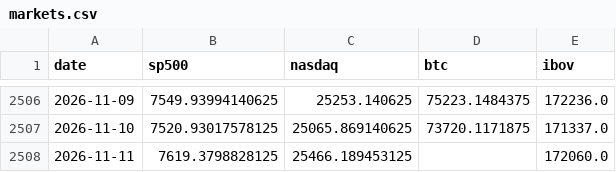
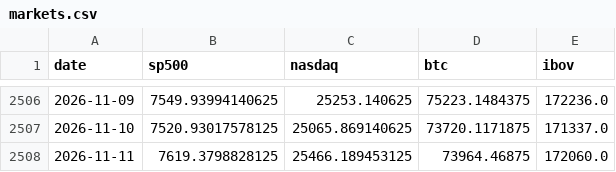
Before and after one commit to jmagomez/b3-derivatives-dashboard, a CSV file: data/markets.csv, drawn as a sheet; only a part is shown, gaps mark what is left out.

```diff
--- a/data/markets.csv
+++ b/data/markets.csv
@@ -2507,2 +2507,2 @@ date,sp500,nasdaq,btc,ibov
 2026-11-10,7520.93017578125,25065.869140625,73720.1171875,171337.0
-2026-11-11,7619.3798828125,25466.189453125,,172060.0
+2026-11-11,7619.3798828125,25466.189453125,73964.46875,172060.0
```
Also changed, not shown: 6 other files.
